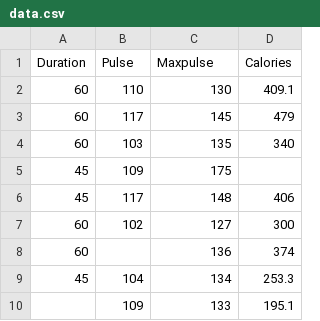
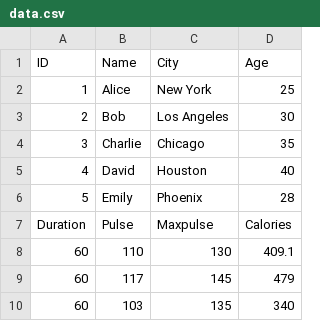
Before and after one commit to irimoe/meow, a CSV file: src/wk2/02/datasets/data.csv, drawn as a sheet; only a part is shown; the shorter side is filled out with more unchanged rows.

```diff
--- a/src/wk2/02/datasets/data.csv
+++ b/src/wk2/02/datasets/data.csv
@@ -1 +1,7 @@
+ID,Name,City,Age
+1,Alice,New York,25
+2,Bob,Los Angeles,30
+3,Charlie,Chicago,35
+4,David,Houston,40
+5,Emily,Phoenix,28
 Duration,Pulse,Maxpulse,Calories
```
Also changed, not shown: 3 other files.
